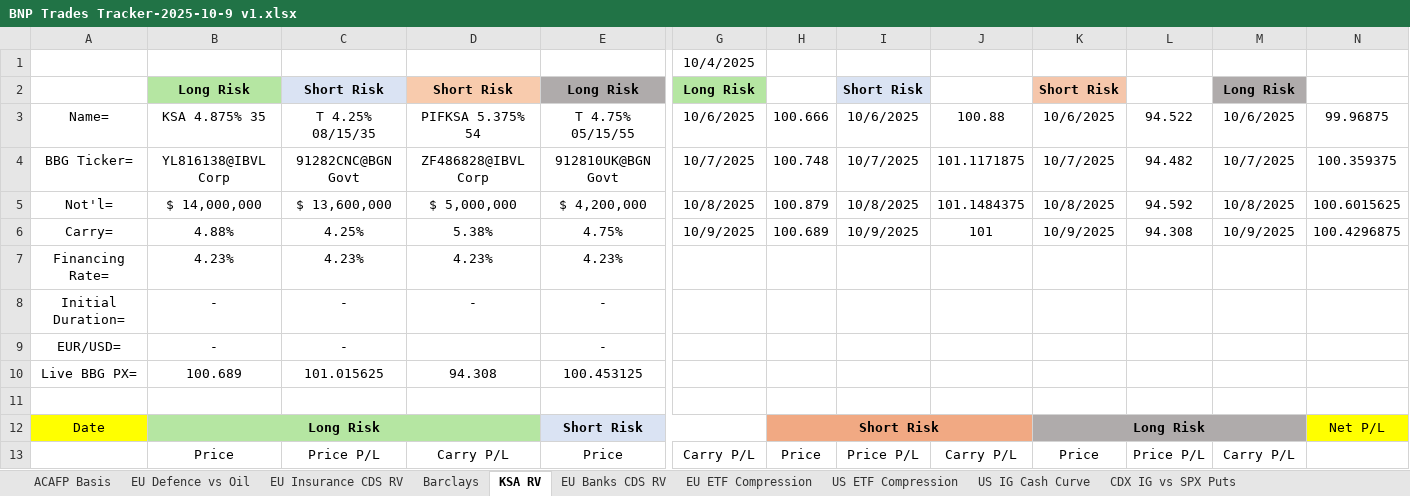
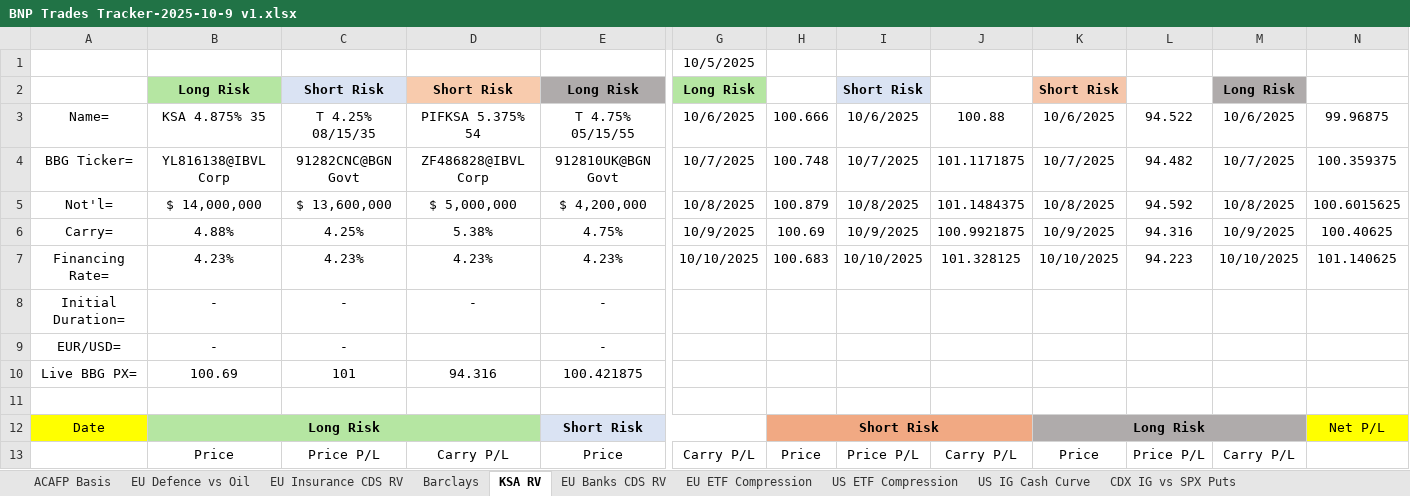
Before and after one commit to vasusharmaiiicm/57.-BNP-Trades-Tracker, an Excel workbook: BNP Trades Tracker-2025-10-9 v1.xlsx, sheet KSA RV, drawn as a sheet; only a part is shown, gaps mark what is left out; values as stored, in another font and other column widths than the file's, no borders; charts and pictures and conditional formats not drawn; the diff names each change by its address in the sheet, - before the commit and + after, or states it on an @@ line.

```diff
--- a/BNP Trades Tracker-2025-10-9 v1.xlsx (sheet KSA RV)
+++ b/BNP Trades Tracker-2025-10-9 v1.xlsx (sheet KSA RV)
-G1: 10/4/2025
+G1: 10/5/2025
-H6: 100.689
+H6: 100.69
-J6: 101
+J6: 100.9921875
-L6: 94.308
+L6: 94.316
-N6: 100.4296875
+N6: 100.40625
-G7: (empty)
+G7: 10/10/2025
-H7: (empty)
+H7: 100.683
-I7: (empty)
+I7: 10/10/2025
-J7: (empty)
+J7: 101.328125
-K7: (empty)
+K7: 10/10/2025
-L7: (empty)
+L7: 94.223
-M7: (empty)
+M7: 10/10/2025
-N7: (empty)
+N7: 101.140625
-B10: 100.689
+B10: 100.69
-C10: 101.015625
+C10: 101
-D10: 94.308
+D10: 94.316
-E10: 100.453125
+E10: 100.421875
```
Also changed, not shown: sheet US ETF Compression, sheet US IG Cash Curve, sheet EU Banks CDS RV, sheet Barclays, sheet EU ETF Compression, sheet EU Defence vs Oil, 3 more sheets, formulas that keep their value, 1 other file.
